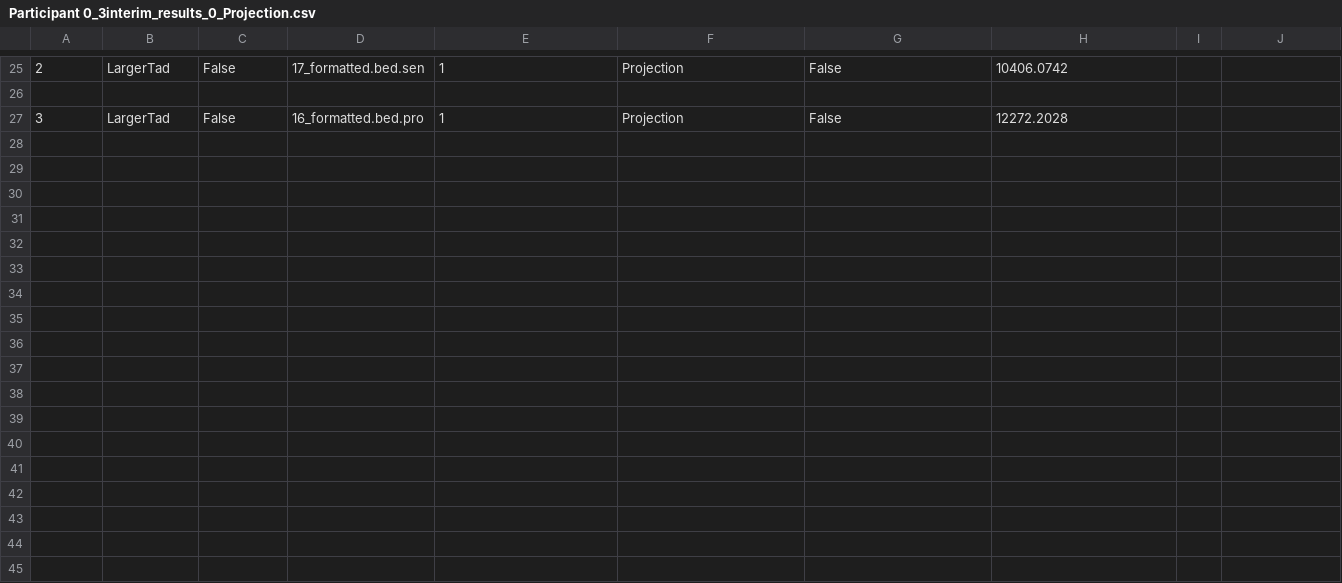
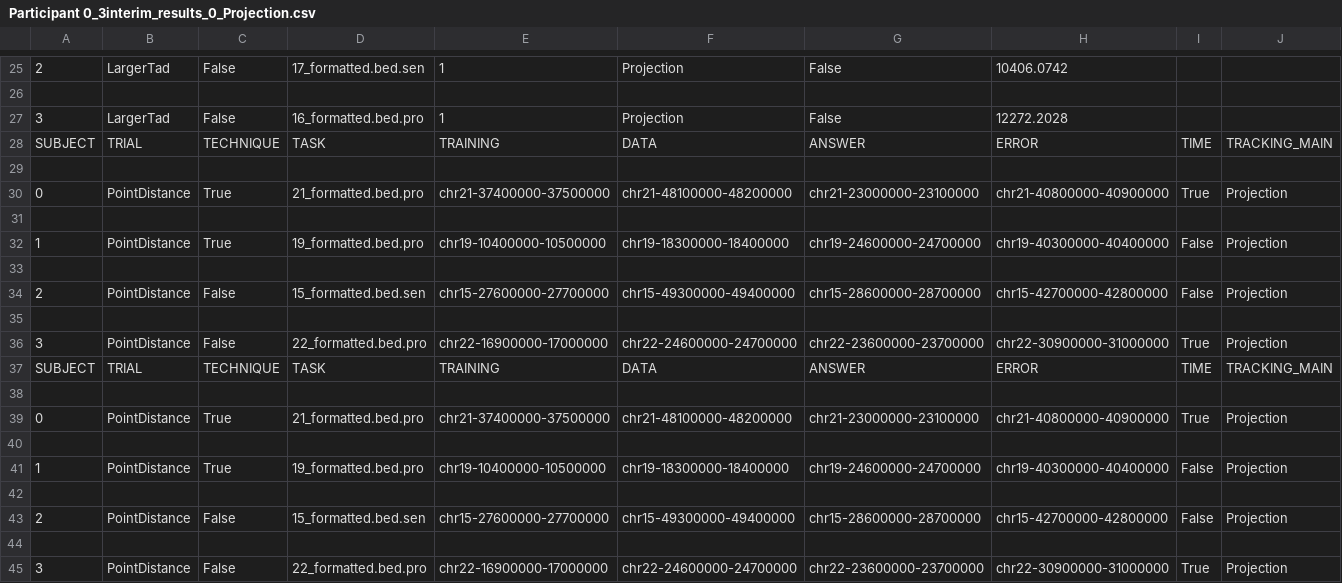
Before and after one commit to hirshagarwal/Chromatin-Study, a CSV file: Participant 0_3interim_results_0_Projection.csv, drawn as a sheet; only a part is shown, gaps mark what is left out; rows hold the shown columns only; the diff names each change by its address in the sheet, - before the commit and + after, or states it on an @@ line.

```diff
--- a/Participant 0_3interim_results_0_Projection.csv
+++ b/Participant 0_3interim_results_0_Projection.csv
+row 28: SUBJECT | TRIAL | TECHNIQUE | TASK | TRAINING | DATA | ANSWER | ERROR | TIME | TRACKING_MAIN
+row 29: (empty)
+row 30: 0 | PointDistance | True | 21_formatted.bed.pro | chr21-37400000-37500000 | chr21-48100000-48200000 | chr21-23000000-23100000 | chr21-40800000-40900000 | True | Projection
+row 31: (empty)
+row 32: 1 | PointDistance | True | 19_formatted.bed.pro | chr19-10400000-10500000 | chr19-18300000-18400000 | chr19-24600000-24700000 | chr19-40300000-40400000 | False | Projection
+row 33: (empty)
+row 34: 2 | PointDistance | False | 15_formatted.bed.sen | chr15-27600000-27700000 | chr15-49300000-49400000 | chr15-28600000-28700000 | chr15-42700000-42800000 | False | Projection
+row 35: (empty)
+row 36: 3 | PointDistance | False | 22_formatted.bed.pro | chr22-16900000-17000000 | chr22-24600000-24700000 | chr22-23600000-23700000 | chr22-30900000-31000000 | True | Projection
+row 37: SUBJECT | TRIAL | TECHNIQUE | TASK | TRAINING | DATA | ANSWER | ERROR | TIME | TRACKING_MAIN
+row 38: (empty)
+row 39: 0 | PointDistance | True | 21_formatted.bed.pro | chr21-37400000-37500000 | chr21-48100000-48200000 | chr21-23000000-23100000 | chr21-40800000-40900000 | True | Projection
+row 40: (empty)
+row 41: 1 | PointDistance | True | 19_formatted.bed.pro | chr19-10400000-10500000 | chr19-18300000-18400000 | chr19-24600000-24700000 | chr19-40300000-40400000 | False | Projection
+row 42: (empty)
+row 43: 2 | PointDistance | False | 15_formatted.bed.sen | chr15-27600000-27700000 | chr15-49300000-49400000 | chr15-28600000-28700000 | chr15-42700000-42800000 | False | Projection
+row 44: (empty)
+row 45: 3 | PointDistance | False | 22_formatted.bed.pro | chr22-16900000-17000000 | chr22-24600000-24700000 | chr22-23600000-23700000 | chr22-30900000-31000000 | True | Projection
```
Also changed, not shown: Participant 0_0interim_results_0_Projection.csv, Participant 0_1interim_results_0_Projection.csv, 11 other files.
